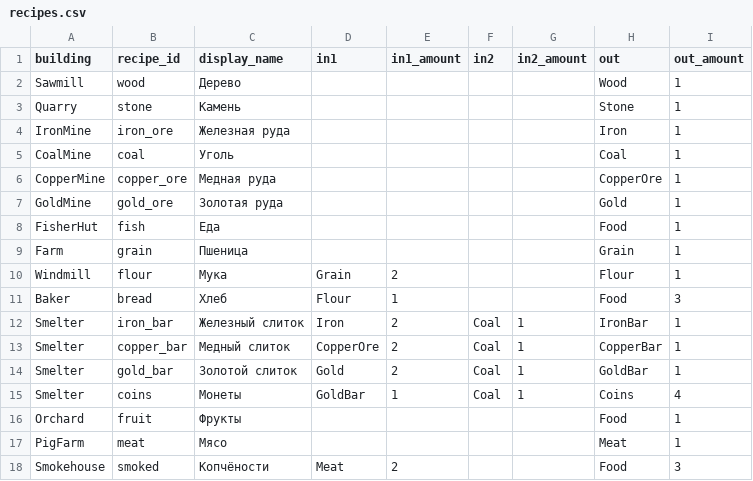
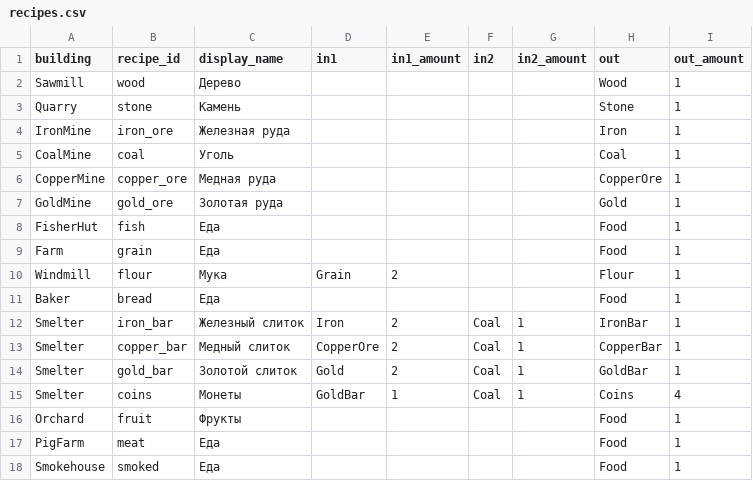
Before and after one commit to Safronov-Siarhei/CityBuilding, a CSV file: Assets/_Project/Balance/recipes.csv, drawn as a sheet.

```diff
--- a/Assets/_Project/Balance/recipes.csv
+++ b/Assets/_Project/Balance/recipes.csv
@@ -8,5 +8,5 @@ GoldMine,gold_ore,Золотая руда,,,,,Gold,1
 FisherHut,fish,Еда,,,,,Food,1
-Farm,grain,Пшеница,,,,,Grain,1
+Farm,grain,Еда,,,,,Food,1
 Windmill,flour,Мука,Grain,2,,,Flour,1
-Baker,bread,Хлеб,Flour,1,,,Food,3
+Baker,bread,Еда,,,,,Food,1
 Smelter,iron_bar,Железный слиток,Iron,2,Coal,1,IronBar,1
@@ -16,3 +16,3 @@ Smelter,coins,Монеты,GoldBar,1,Coal,1,Coins,4
 Orchard,fruit,Фрукты,,,,,Food,1
-PigFarm,meat,Мясо,,,,,Meat,1
-Smokehouse,smoked,Копчёности,Meat,2,,,Food,3
+PigFarm,meat,Еда,,,,,Food,1
+Smokehouse,smoked,Еда,,,,,Food,1
```
Also changed, not shown: Assets/_Project/Balance/economy.csv, Assets/_Project/Balance/localization.csv, 32 other files.
